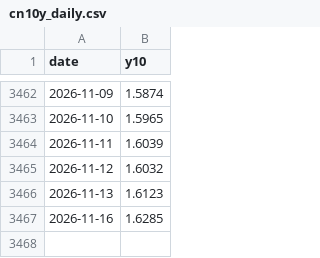
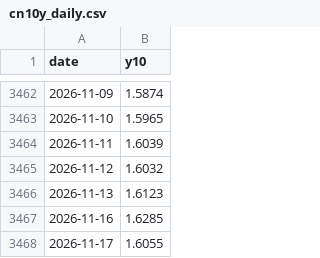
Before and after one commit to andy-develop/quant-data, a CSV file: engine/backtest/cn10y_daily.csv, drawn as a sheet; only a part is shown, gaps mark what is left out; the diff names each change by its address in the sheet, - before the commit and + after, or states it on an @@ line.

```diff
--- a/engine/backtest/cn10y_daily.csv
+++ b/engine/backtest/cn10y_daily.csv
+row 3468: 2026-11-17 | 1.6055
```
Also changed, not shown: 28 other files.
